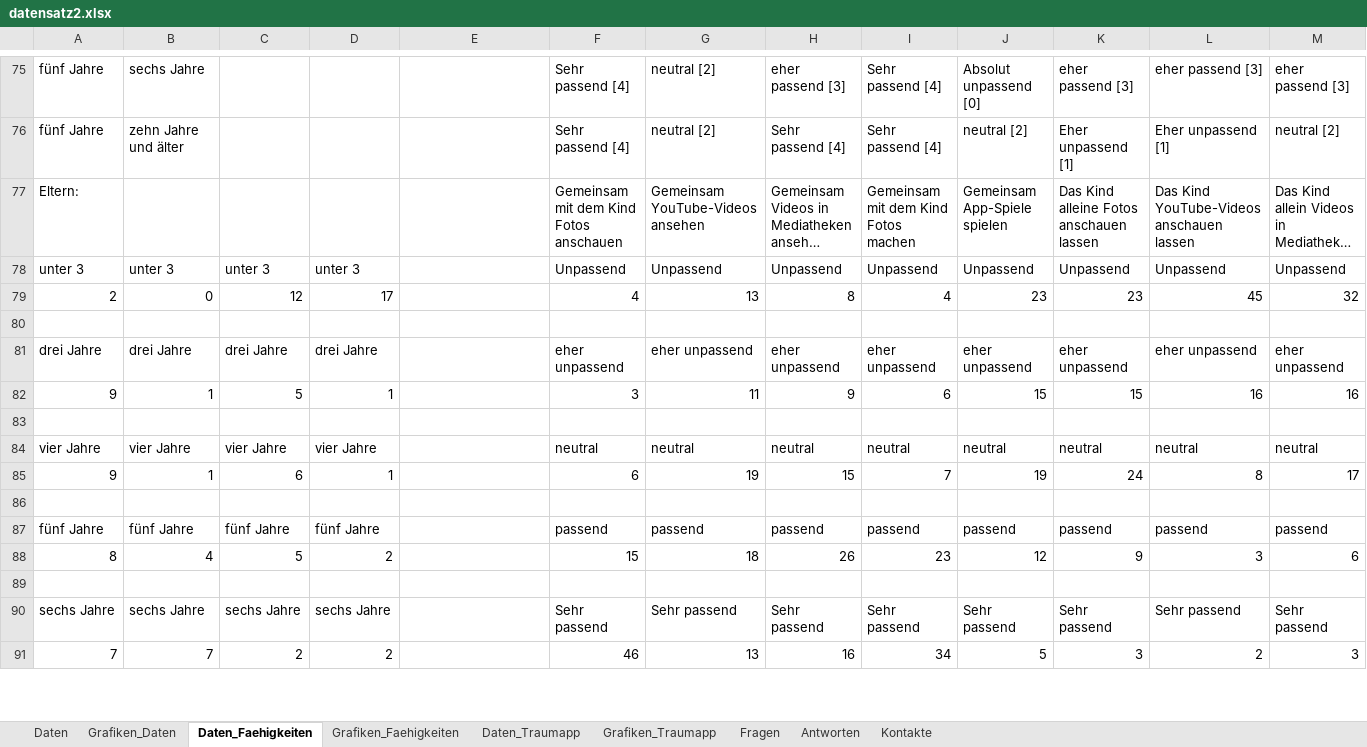
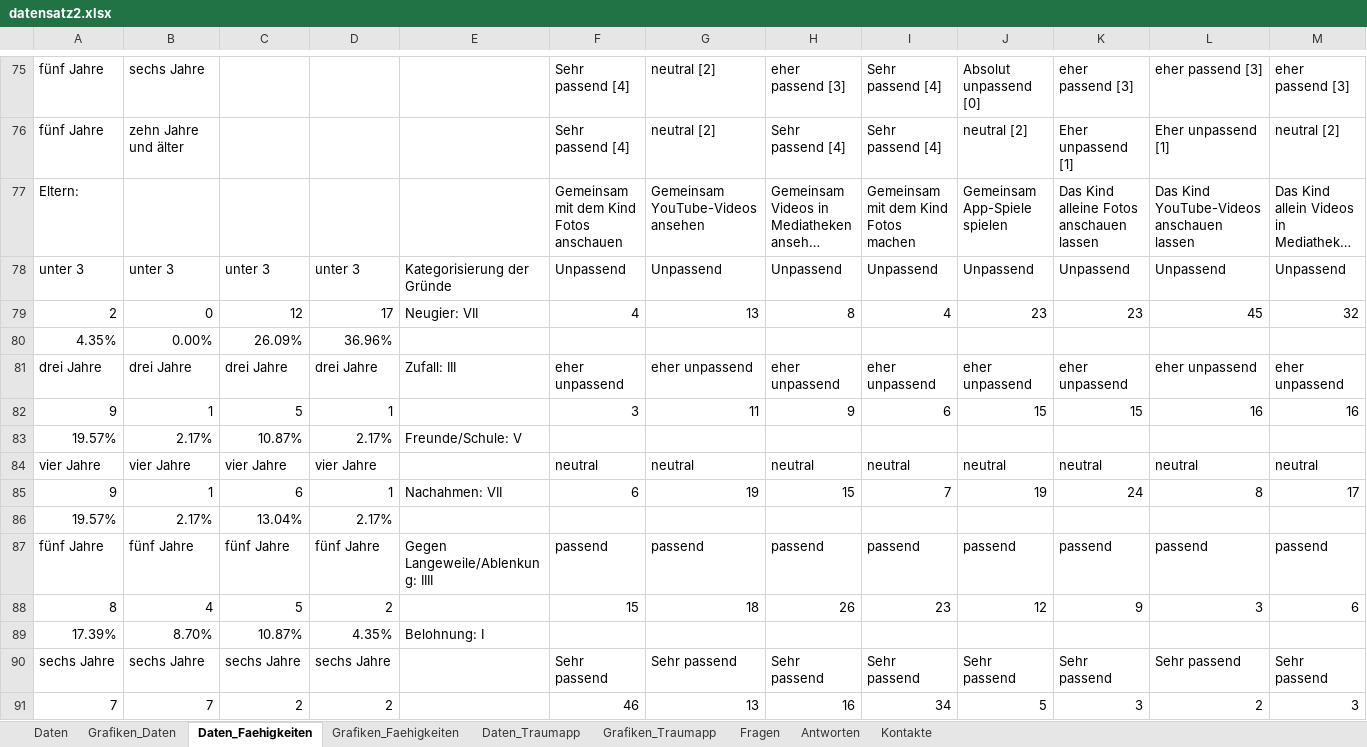
Before and after one commit to cgolla/waldemar, an Excel workbook: ausarbeitung/datensatz2.xlsx, sheet Daten_Faehigkeiten, drawn as a sheet; only a part is shown, gaps mark what is left out; long unchanged cells end in …; values as stored, in another font and other column widths than the file's, no borders; rows hold the shown columns only; the diff covers the shown part only; the diff names each change by its address in the sheet, - before the commit and + after, or states it on an @@ line.

```diff
--- a/ausarbeitung/datensatz2.xlsx (sheet Daten_Faehigkeiten)
+++ b/ausarbeitung/datensatz2.xlsx (sheet Daten_Faehigkeiten)
-E78: (empty)
+E78: Kategorisierung der Gründe
-E79: (empty)
+E79: Neugier: VII
-row 80: (empty)
+row 80: 4.35% | 0.00% | 26.09% | 36.96%
-E81: (empty)
+E81: Zufall: III
-row 83: (empty)
+row 83: 19.57% | 2.17% | 10.87% | 2.17% | Freunde/Schule: V
-E85: (empty)
+E85: Nachahmen: VII
-row 86: (empty)
+row 86: 19.57% | 2.17% | 13.04% | 2.17%
-E87: (empty)
+E87: Gegen Langeweile/Ablenkung: IIII
-row 89: (empty)
+row 89: 17.39% | 8.70% | 10.87% | 4.35% | Belohnung: I
```
Also changed, not shown: 1 added row and 43 edited cells elsewhere in this sheet, charts or pictures, ausarbeitung/datensatz1.xlsx, 5 other files.
